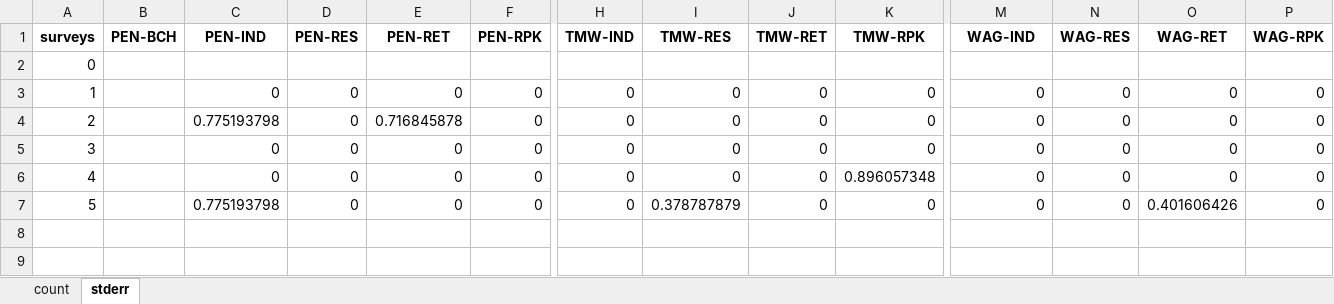
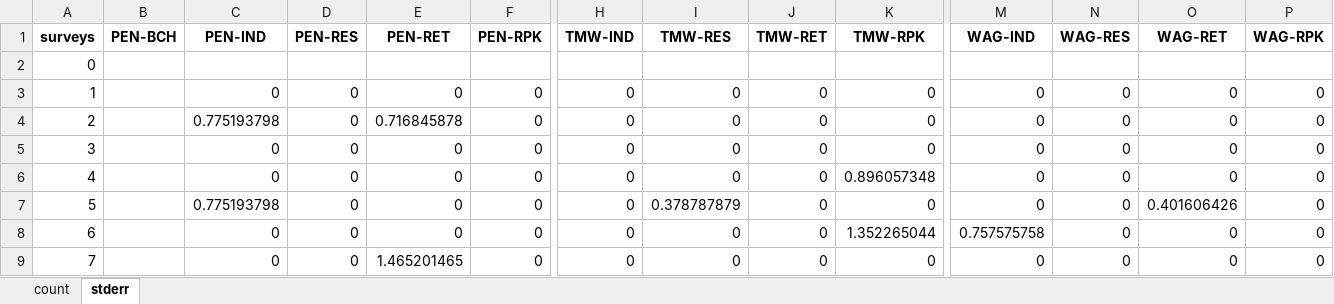
Before and after one commit to Braudulio/BRDMTool, an Excel workbook: Output/BRDM_countarea_ALM_A46_PLSUVapes.xlsx, sheet stderr, drawn as a sheet; only a part is shown, gaps mark what is left out; values as stored, in another font and other column widths than the file's, no borders; rows hold the shown columns only; the diff names each change by its address in the sheet, - before the commit and + after, or states it on an @@ line.

```diff
--- a/Output/BRDM_countarea_ALM_A46_PLSUVapes.xlsx (sheet stderr)
+++ b/Output/BRDM_countarea_ALM_A46_PLSUVapes.xlsx (sheet stderr)
+row 8: 6 |  | 0 | 0 | 0 | 0 | 0 | 0 | 0 | 1.352265044 | 0.757575758 | 0 | 0 | 0
+row 9: 7 |  | 0 | 0 | 1.465201465 | 0 | 0 | 0 | 0 | 0 | 0 | 0 | 0 | 0
```
Also changed, not shown: sheet count, Output/BRDM_countarea_ALM_A1_PLCigaretteButts.xlsx, Output/BRDM_countarea_ALM_A40_PLStraws.xlsx.
